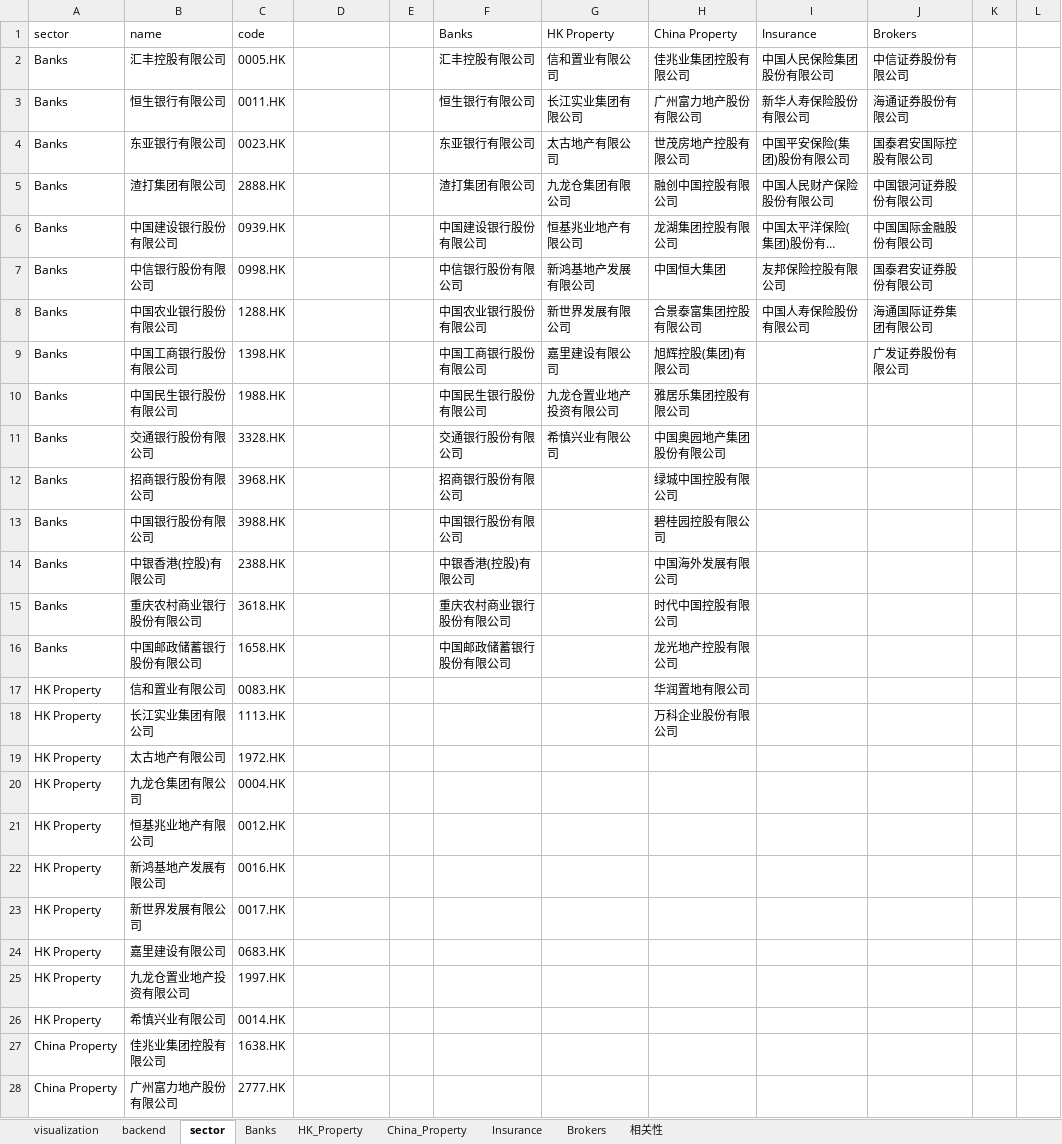
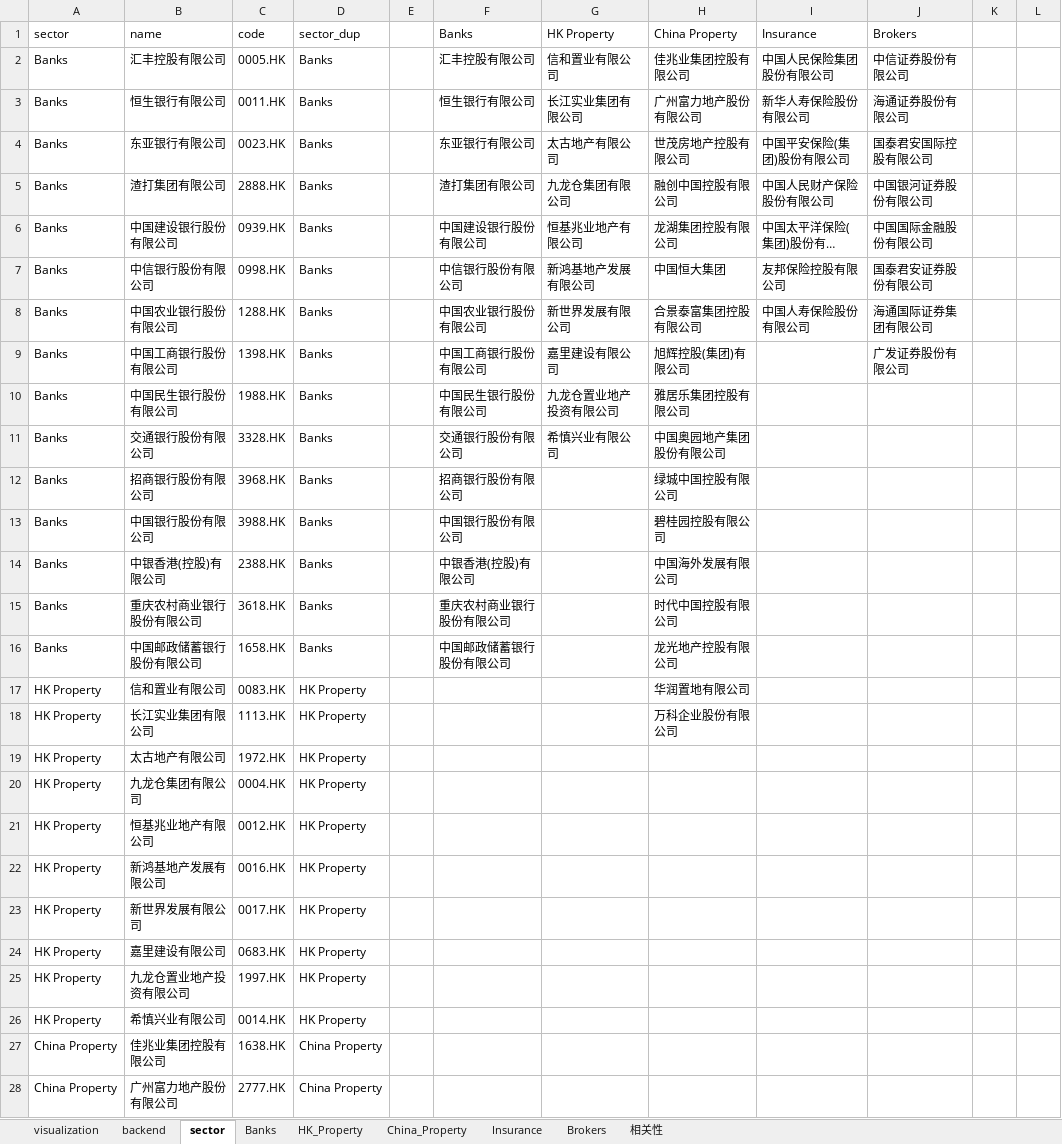
Before and after one commit to dxcv/strategy_research, an Excel workbook: pair trading/beta03.xlsm, sheet sector, drawn as a sheet; only a part is shown; long unchanged cells end in …; values as stored, in another font and other column widths than the file's, no borders; table styles not drawn; the diff covers the shown part only; the diff names each change by its address in the sheet, - before the commit and + after, or states it on an @@ line.

Commit message:
add

```diff
--- a/pair trading/beta03.xlsm (sheet sector)
+++ b/pair trading/beta03.xlsm (sheet sector)
-D1: (empty)
+D1: sector_dup
-D2:D16 (sector_dup): (empty)
+D2:D16 (sector_dup): Banks
-D17:D26 (sector_dup): (empty)
+D17:D26 (sector_dup): HK Property
-D27:D28 (sector_dup): (empty)
+D27:D28 (sector_dup): China Property
```
Also changed, not shown: 30 edited cells elsewhere in this sheet, sheet visualization, charts or pictures.
